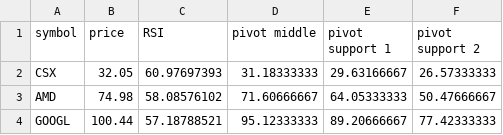
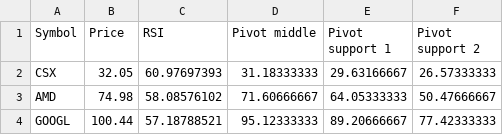
Before and after one commit to ClaytonWilson17/investing, a CSV file: results/All_Stocks.csv, drawn as a sheet; only a part is shown.

```diff
--- a/results/All_Stocks.csv
+++ b/results/All_Stocks.csv
@@ -1,2 +1,2 @@
-symbol,price,RSI,pivot middle,pivot support 1,pivot support 2
+Symbol,Price,RSI,Pivot middle,Pivot support 1,Pivot support 2
 CSX,32.05,60.97697393,31.18333333,29.63166667,26.57333333
```
Also changed, not shown: results/Good_Stocks.csv, 3 other files.
